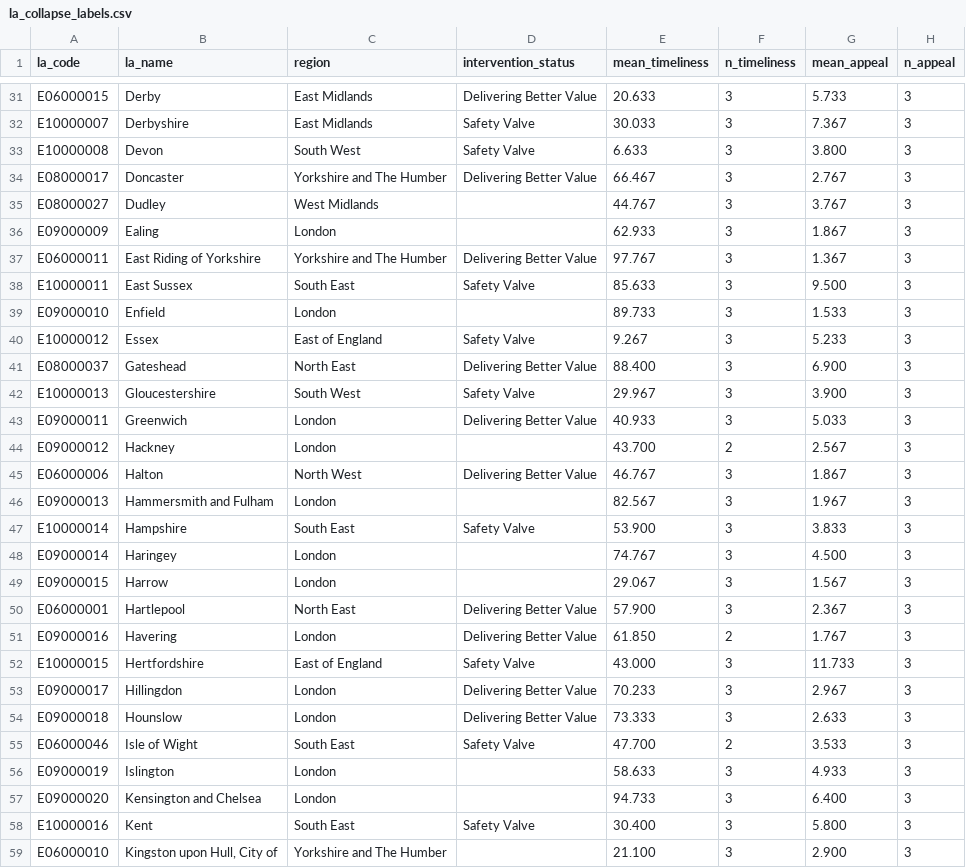
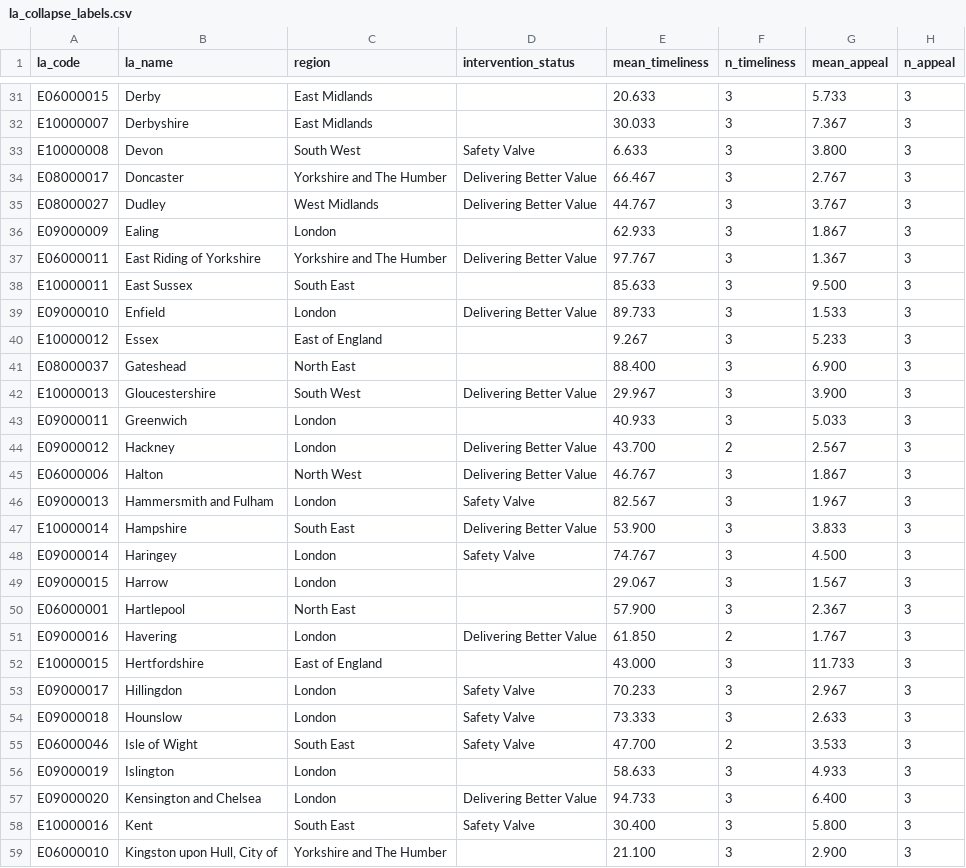
Before and after one commit to Kali89/la-send-analysis, a CSV file: outputs/tables/la_collapse_labels.csv, drawn as a sheet; only a part is shown, gaps mark what is left out; the diff covers the shown part only; the diff names each change by its address in the sheet, - before the commit and + after, or states it on an @@ line.

```diff
--- a/outputs/tables/la_collapse_labels.csv
+++ b/outputs/tables/la_collapse_labels.csv
-D31 (intervention_status): Delivering Better Value
+D31 (intervention_status): (empty)
-D32 (intervention_status): Safety Valve
+D32 (intervention_status): (empty)
-D35 (intervention_status): (empty)
+D35 (intervention_status): Delivering Better Value
-D38 (intervention_status): Safety Valve
+D38 (intervention_status): (empty)
-D39 (intervention_status): (empty)
+D39 (intervention_status): Delivering Better Value
-D40 (intervention_status): Safety Valve
+D40 (intervention_status): (empty)
-D41 (intervention_status): Delivering Better Value
+D41 (intervention_status): (empty)
-D42 (intervention_status): Safety Valve
+D42 (intervention_status): Delivering Better Value
-D43 (intervention_status): Delivering Better Value
+D43 (intervention_status): (empty)
-D44 (intervention_status): (empty)
+D44 (intervention_status): Delivering Better Value
-D46 (intervention_status): (empty)
+D46 (intervention_status): Safety Valve
-D47 (intervention_status): Safety Valve
+D47 (intervention_status): Delivering Better Value
-D48 (intervention_status): (empty)
+D48 (intervention_status): Safety Valve
-D50 (intervention_status): Delivering Better Value
+D50 (intervention_status): (empty)
-D52 (intervention_status): Safety Valve
+D52 (intervention_status): (empty)
-D53:D54 (intervention_status): Delivering Better Value
+D53:D54 (intervention_status): Safety Valve
-D57 (intervention_status): (empty)
+D57 (intervention_status): Delivering Better Value
```
Also changed, not shown: 77 edited cells elsewhere in this file, outputs/tables/la_risk_scores_2024.csv, outputs/tables/la_summary_2024_extended.csv, 32 other files.
